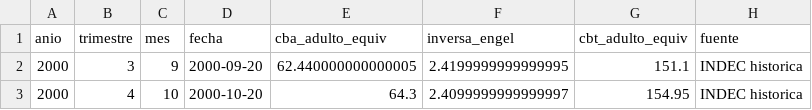
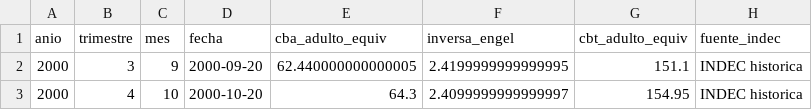
Before and after one commit to abrilweinbaur/ProyectoFinalMDV2026, a CSV file: output/tablas/cbt_mensual_indec.csv, drawn as a sheet; only a part is shown.

```diff
--- a/output/tablas/cbt_mensual_indec.csv
+++ b/output/tablas/cbt_mensual_indec.csv
@@ -1,2 +1,2 @@
-anio,trimestre,mes,fecha,cba_adulto_equiv,inversa_engel,cbt_adulto_equiv,fuente
+anio,trimestre,mes,fecha,cba_adulto_equiv,inversa_engel,cbt_adulto_equiv,fuente_indec
 2000,3,9,2000-09-20,62.440000000000005,2.4199999999999995,151.1,INDEC historica
```
Also changed, not shown: output/tablas/cbt_trimestral_indec.csv, output/tablas/cbt_trimestral_proyecto.csv, 15 other files.
